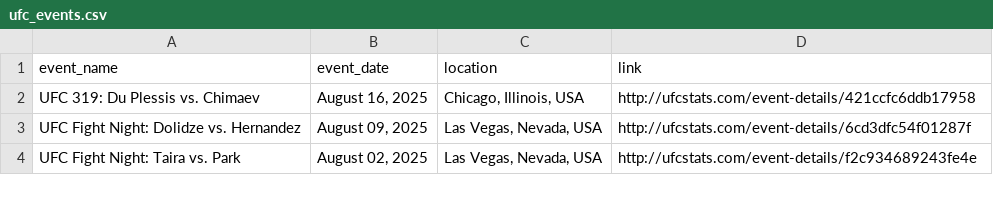
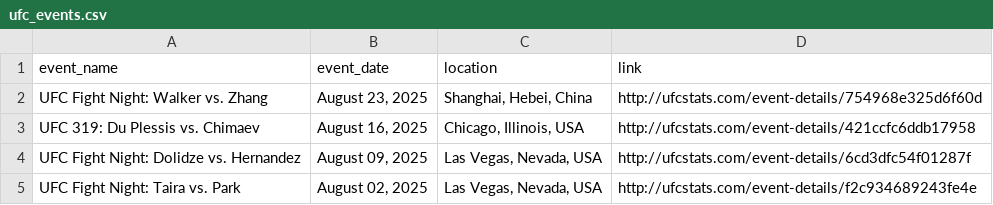
Before and after one commit to P-AEL/Better, a CSV file: data/scraped_data/ufc_events.csv, drawn as a sheet; only a part is shown.

```diff
--- a/data/scraped_data/ufc_events.csv
+++ b/data/scraped_data/ufc_events.csv
@@ -1,2 +1,3 @@
 event_name,event_date,location,link
+UFC Fight Night: Walker vs. Zhang,"August 23, 2025","Shanghai, Hebei, China",http://ufcstats.com/event-details/754968e325d6f60d
 UFC 319: Du Plessis vs. Chimaev,"August 16, 2025","Chicago, Illinois, USA",http://ufcstats.com/event-details/421ccfc6ddb17958
```
Also changed, not shown: 1 other file.
